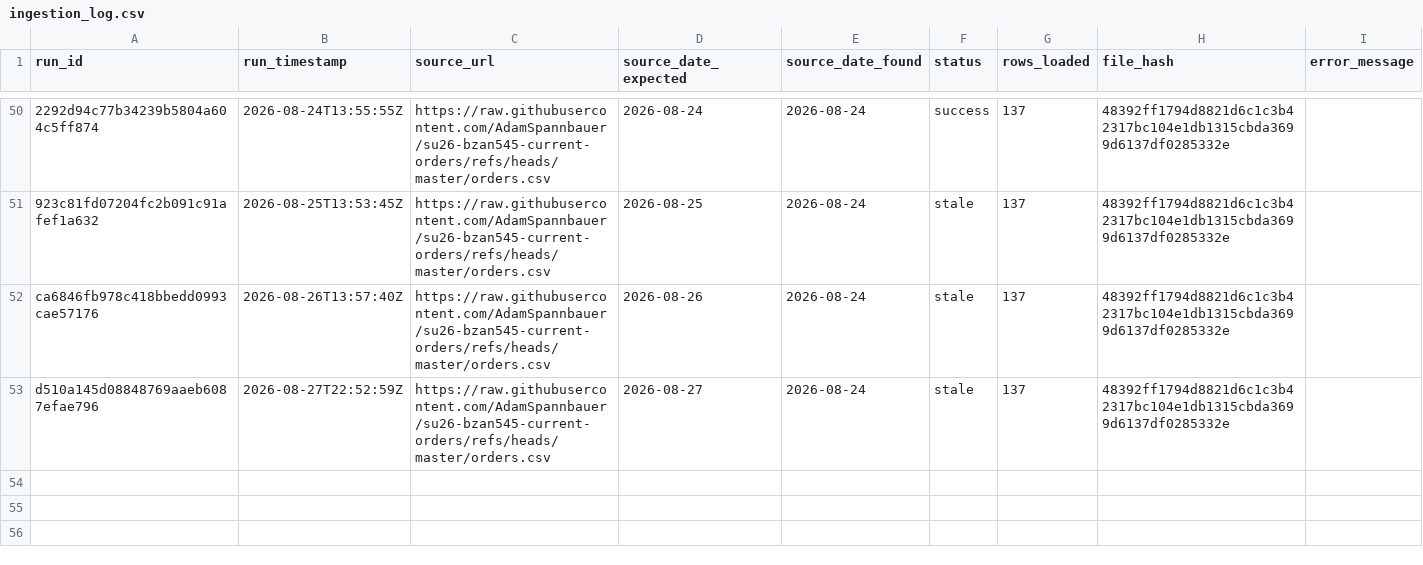
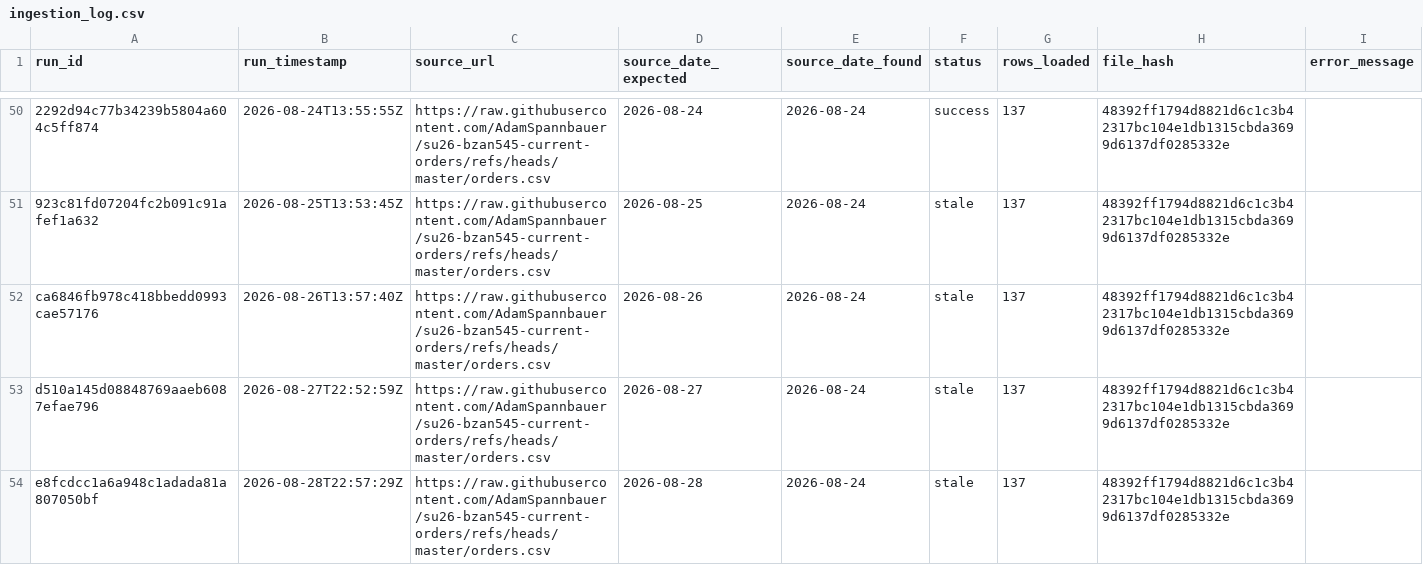
Before and after one commit to AkyuzBurhan/rocky-top-data-pipeline, a CSV file: data/ingestion_log.csv, drawn as a sheet; only a part is shown, gaps mark what is left out.

```diff
--- a/data/ingestion_log.csv
+++ b/data/ingestion_log.csv
@@ -53 +53,2 @@ ca6846fb978c418bbedd0993cae57176,2026-08-26T13:57:40Z,https://raw.githubusercont
 d510a145d08848769aaeb6087efae796,2026-08-27T22:52:59Z,https://raw.githubusercontent.com/AdamSpannbauer/su26-bzan545-current-orders/refs/heads/master/orders.csv,2026-08-27,2026-08-24,stale,137,48392ff1794d8821d6c1c3b42317bc104e1db1315cbda3699d6137df0285332e,
+e8fcdcc1a6a948c1adada81a807050bf,2026-08-28T22:57:29Z,https://raw.githubusercontent.com/AdamSpannbauer/su26-bzan545-current-orders/refs/heads/master/orders.csv,2026-08-28,2026-08-24,stale,137,48392ff1794d8821d6c1c3b42317bc104e1db1315cbda3699d6137df0285332e,
```
Also changed, not shown: 1 other file.
